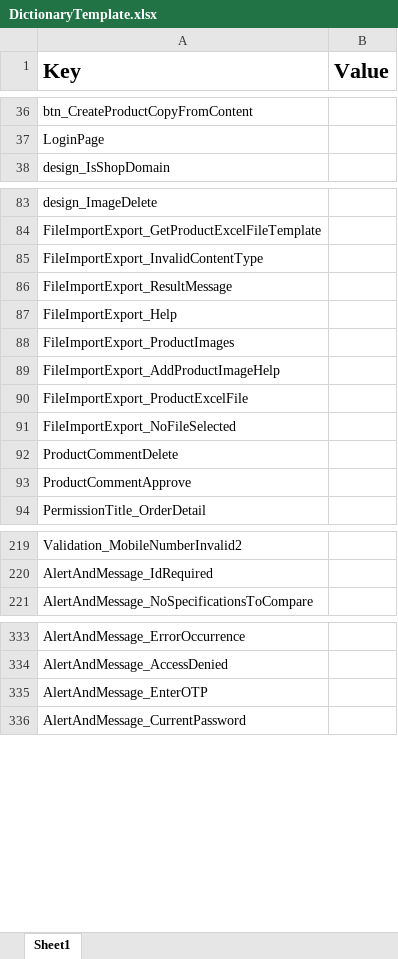
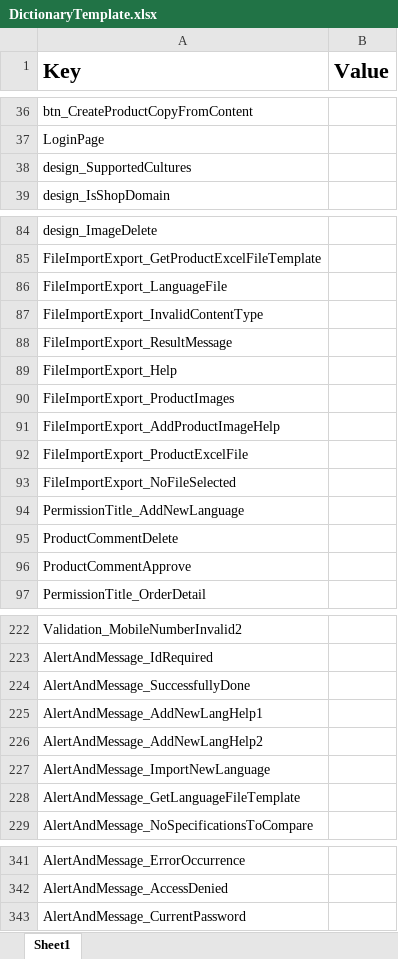
Before and after one commit to araditc/Arad.Portal, an Excel workbook: Arad.Portal.UI.Shop/wwwroot/Dictionaries/DictionaryTemplate.xlsx, sheet Sheet1, drawn as a sheet; only a part is shown, gaps mark what is left out; values as stored, in another font and other column widths than the file's, no borders; removed rows and columns are numbered as before the commit, all else as after; the diff covers the shown part only; the diff names each change by its address in the sheet, - before the commit and + after, or states it on an @@ line.

Commit message:
compeleting multilingual and add new languages to system

```diff
--- a/Arad.Portal.UI.Shop/wwwroot/Dictionaries/DictionaryTemplate.xlsx (sheet Sheet1)
+++ b/Arad.Portal.UI.Shop/wwwroot/Dictionaries/DictionaryTemplate.xlsx (sheet Sheet1)
+row 38: design_SupportedCultures
+row 86: FileImportExport_LanguageFile
+row 94: PermissionTitle_AddNewLanguage
+row 224: AlertAndMessage_SuccessfullyDone
+row 225: AlertAndMessage_AddNewLangHelp1
+row 226: AlertAndMessage_AddNewLangHelp2
+row 227: AlertAndMessage_ImportNewLanguage
+row 228: AlertAndMessage_GetLanguageFileTemplate
-row 335: AlertAndMessage_EnterOTP
```
Also changed, not shown: 1 added row and 1 moved row elsewhere in this sheet, 8 other files.
